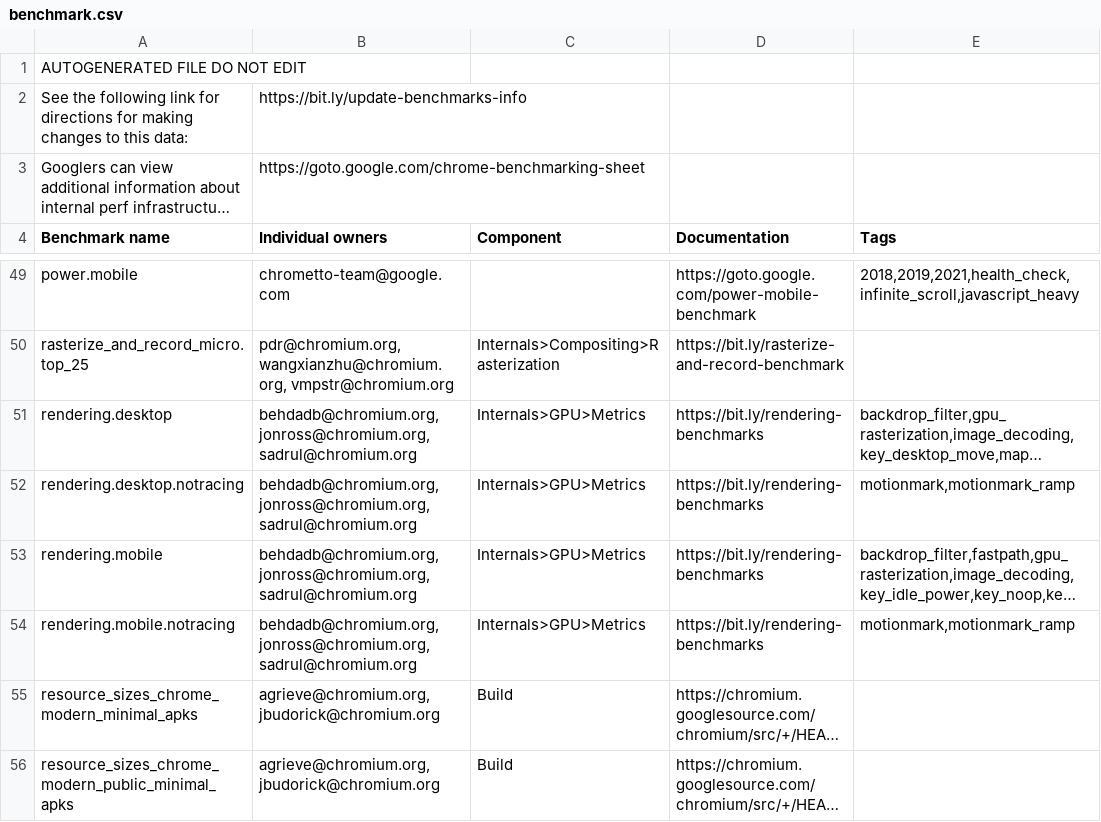
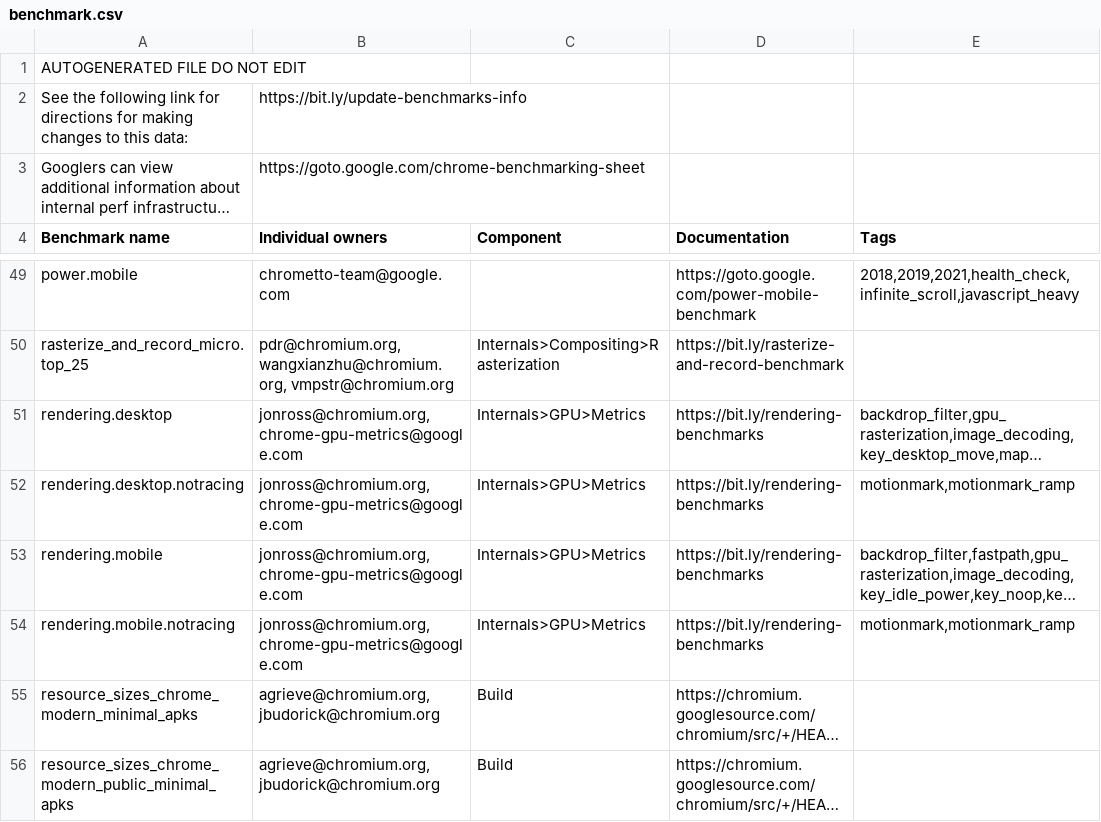
Before and after one commit to chromium-full-mirror/chromium_src_tools_perf, a CSV file: benchmark.csv, drawn as a sheet; only a part is shown, gaps mark what is left out; long unchanged cells end in …; the diff names each change by its address in the sheet, - before the commit and + after, or states it on an @@ line.

Commit message:
Update Rendering Benchmark Metrics and Contacts
Updating rendering.py to no longer use
Graphics.Smoothness.PercentDroppedFrames2. We've updated these to v3.
Alerting has now shifted over as well. So let's no longer record them.

Also update the contact emails to reflect members no longer on the
project. Adding the team email list as the alternative.

Change-Id: I4d547f0096fbf9be1f5d7c2b9e5f85fc7747251b
Reviewed-on: https://chromium-review.googlesource.com/c/chromium/src/+/3846298
Commit-Queue: Jonathan Ross <jonross@chromium.org>
Reviewed-by: John Chen <johnchen@chromium.org>
Cr-Commit-Position: refs/heads/main@{#1038291}
NOKEYCHECK=True
GitOrigin-RevId: 426f890df41320ec71d572b98c0b247203db37eb

```diff
--- a/benchmark.csv
+++ b/benchmark.csv
-B51:B54 (Individual owners): behdadb@chromium.org, jonross@chromium.org, sadrul@chromium.org
+B51:B54 (Individual owners): jonross@chromium.org, chrome-gpu-metrics@google.com
```
Also changed, not shown: 1 other file.
